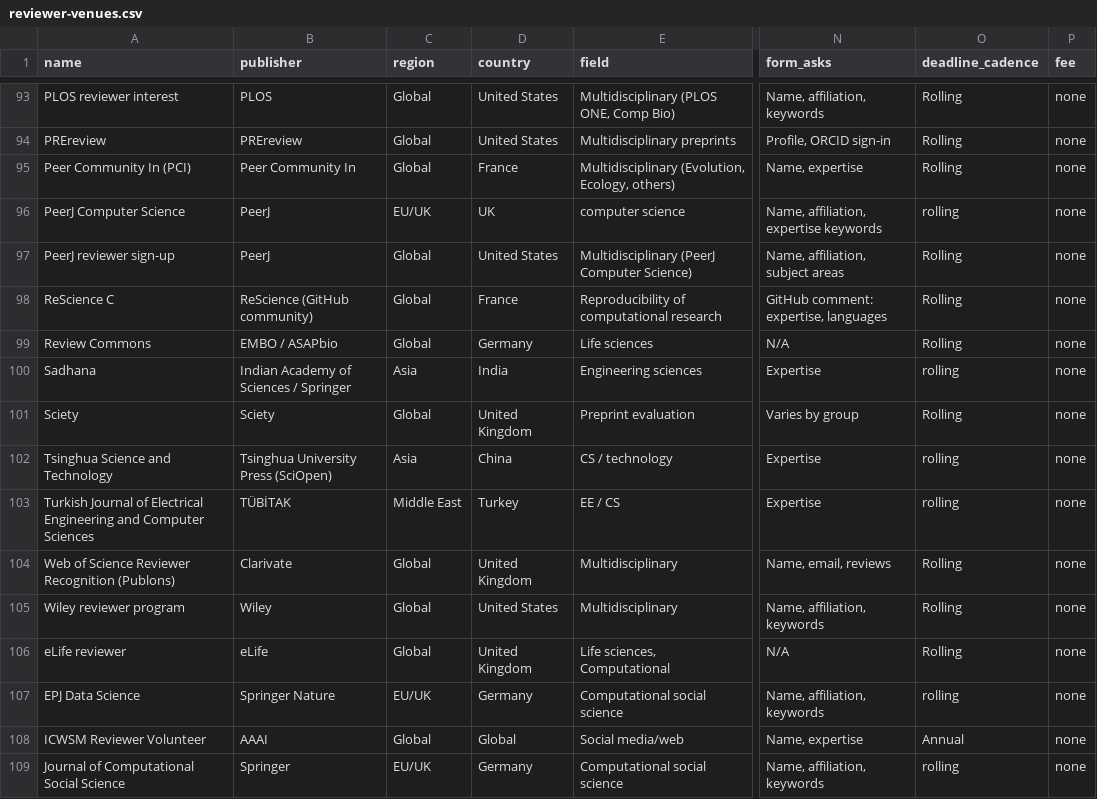
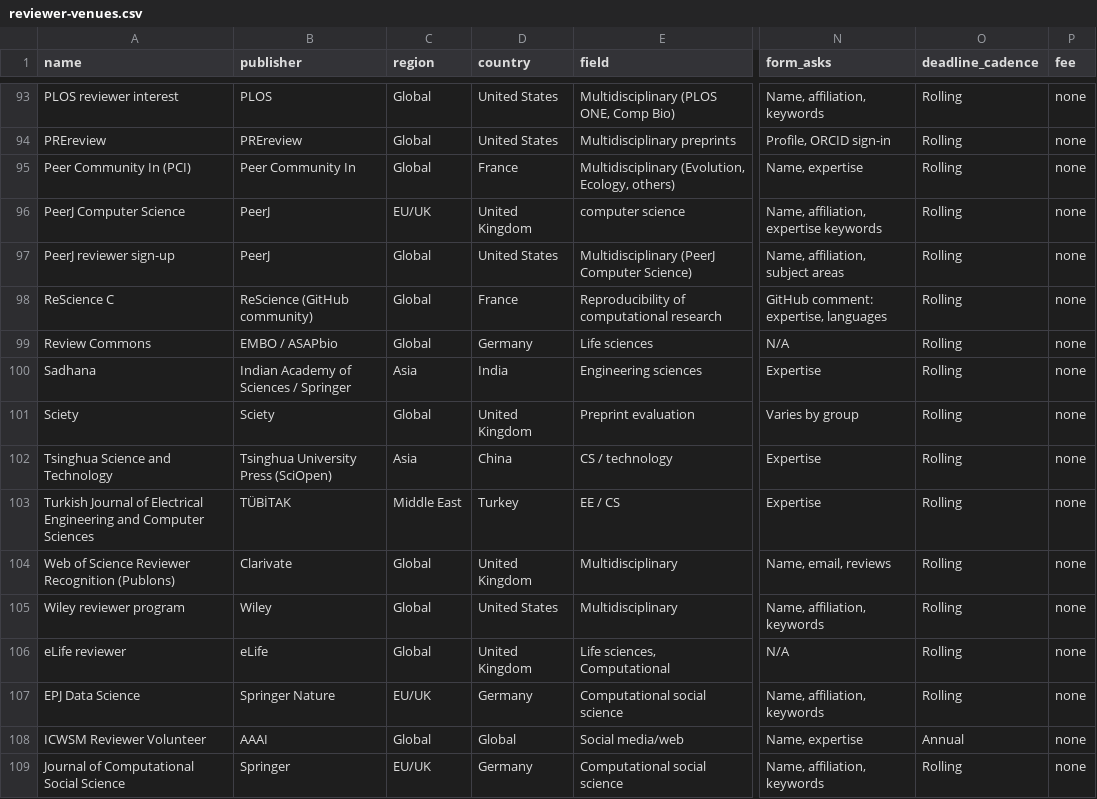
Before and after one commit to itsryanarmani/skills, a CSV file: journal-reviewer-applications/reviewer-venues.csv, drawn as a sheet; only a part is shown, gaps mark what is left out; the diff covers the shown part only; the diff names each change by its address in the sheet, - before the commit and + after, or states it on an @@ line.

Commit message:
Fix review findings in reviewer skill

```diff
--- a/journal-reviewer-applications/reviewer-venues.csv
+++ b/journal-reviewer-applications/reviewer-venues.csv
-D96 (country): UK
+D96 (country): United Kingdom
-O96 (deadline_cadence): rolling
+O96 (deadline_cadence): Rolling
-O100 (deadline_cadence): rolling
+O100 (deadline_cadence): Rolling
-O102:O103 (deadline_cadence): rolling
+O102:O103 (deadline_cadence): Rolling
-O107 (deadline_cadence): rolling
+O107 (deadline_cadence): Rolling
-O109 (deadline_cadence): rolling
+O109 (deadline_cadence): Rolling
```
Also changed, not shown: 171 edited cells elsewhere in this file, 1 other file.
